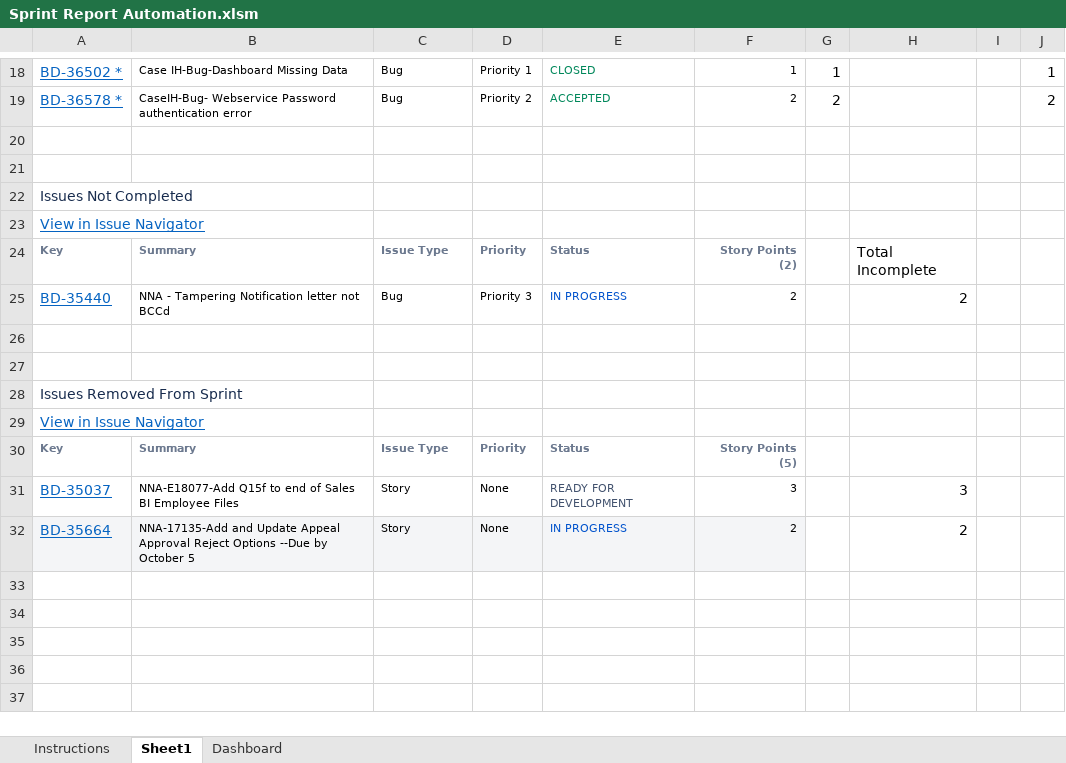
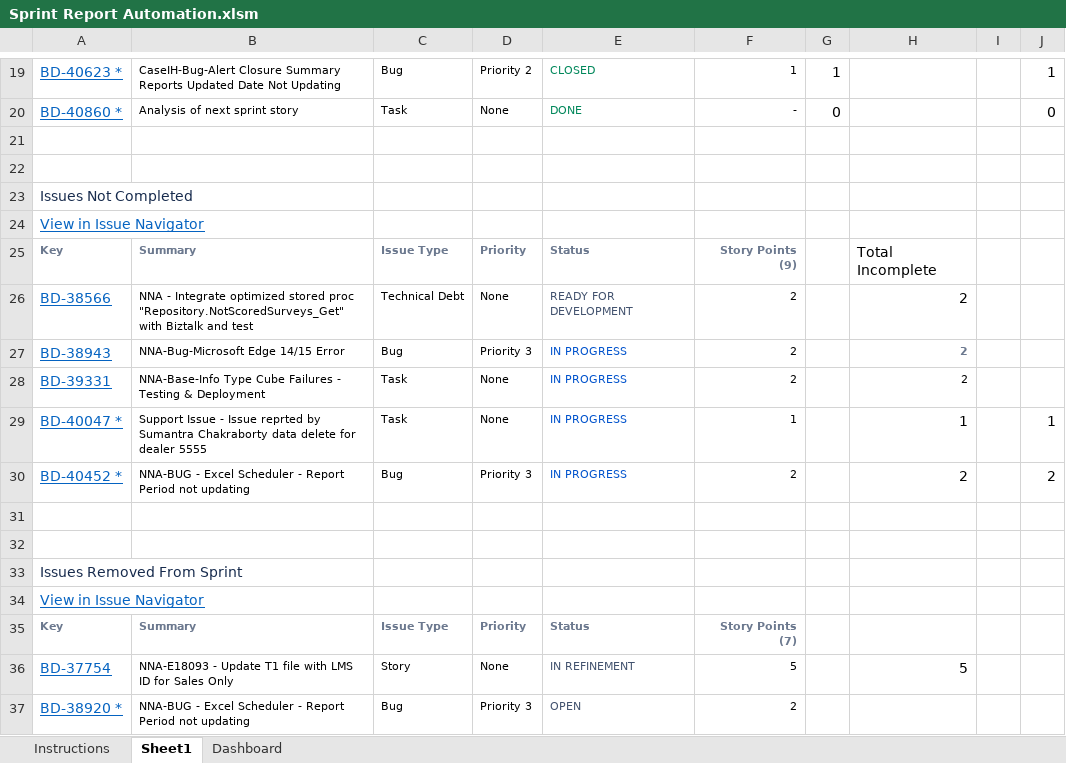
Before and after one commit to jayrajvcybage/trial, an Excel workbook: Sprint Report Automation.xlsm, sheet Sheet1, drawn as a sheet; only a part is shown, gaps mark what is left out; values as stored, in another font and other column widths than the file's, no borders; charts and pictures not drawn; removed rows and columns are numbered as before the commit, all else as after; the diff covers the shown part only; the diff names each change by its address in the sheet, - before the commit and + after, or states it on an @@ line.

Commit message:
Changed FindCommittedCompleted to adjust sprint report

```diff
--- a/Sprint Report Automation.xlsm (sheet Sheet1)
+++ b/Sprint Report Automation.xlsm (sheet Sheet1)
-A19: BD-36502 *
+A19: BD-40623 *
-B19: Case IH-Bug-Dashboard Missing Data
+B19: CaseIH-Bug-Alert Closure Summary Reports Updated Date Not Updating
-D19: Priority 1
+D19: Priority 2
-row 19: BD-36578 * | CaseIH-Bug- Webservice Password authentication error | Bug | Priority 2 | ACCEPTED | 2 | 2 |  |  | 2
+row 20: BD-40860 * | Analysis of next sprint story | Task | None | DONE | - | 0 |  |  | 0
-F25: Story Points (2)
+F25: Story Points (9)
+row 26: BD-38566 | NNA - Integrate optimized stored proc "Repository.NotScoredSurveys_Get" with Biztalk and test | Technical Debt | None | READY FOR DEVELOPMENT | 2 |  | 2
-A27: BD-35440
+A27: BD-38943
-B27: NNA - Tampering Notification letter not BCCd
+B27: NNA-Bug-Microsoft Edge 14/15 Error
@@ H27 bold: off → on, text colour: black → #6C798F, text size: smaller @@
+row 28: BD-39331 | NNA-Base-Info Type Cube Failures - Testing & Deployment | Task | None | IN PROGRESS | 2 |  | 2
+row 29: BD-40047 * | Support Issue - Issue reprted by Sumantra Chakraborty data delete for dealer 5555 | Task | None | IN PROGRESS | 1 |  | 1 |  | 1
+row 30: BD-40452 * | NNA-BUG - Excel Scheduler - Report Period not updating | Bug | Priority 3 | IN PROGRESS | 2 |  | 2 |  | 2
-F35: Story Points (5)
+F35: Story Points (7)
-row 31: BD-35037 | NNA-E18077-Add Q15f to end of Sales BI Employee Files | Story | None | READY FOR DEVELOPMENT | 3 |  | 3
-row 32: BD-35664 | NNA-17135-Add and Update Appeal Approval Reject Options --Due by October 5 | Story | None | IN PROGRESS | 2 |  | 2
+row 36: BD-37754 | NNA-E18093 - Update T1 file with LMS ID for Sales Only | Story | None | IN REFINEMENT | 5 |  | 5
+row 37: BD-38920 * | NNA-BUG - Excel Scheduler - Report Period not updating | Bug | Priority 3 | OPEN | 2
```
Also changed, not shown: 12 added rows, 11 removed rows and 10 edited cells elsewhere in this sheet, sheet Dashboard, charts or pictures.
